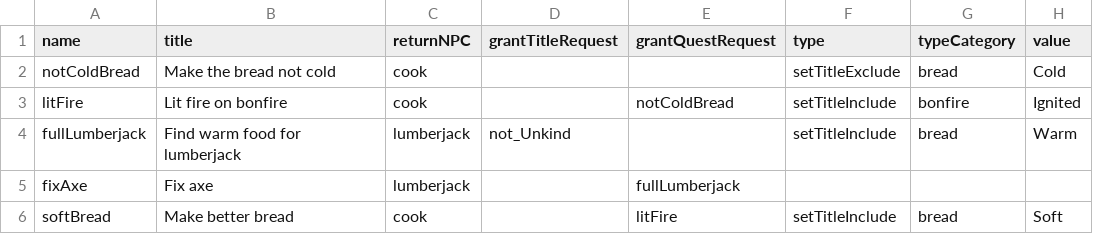
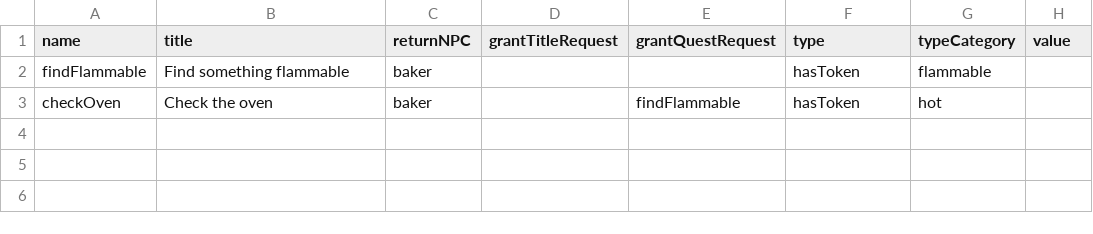
Before and after one commit to shshwdr/avalonCode, a CSV file: Assets/Resources/csv/quest.csv, drawn as a sheet; removed rows and columns are numbered as before the commit, all else as after; the diff names each change by its address in the sheet, - before the commit and + after, or states it on an @@ line.

Commit message:
first dialog and quest redo

```diff
--- a/Assets/Resources/csv/quest.csv
+++ b/Assets/Resources/csv/quest.csv
-row 2: notColdBread | Make the bread not cold | cook |  |  | setTitleExclude | bread | Cold
-row 3: litFire | Lit fire on bonfire | cook |  | notColdBread | setTitleInclude | bonfire | Ignited
-row 4: fullLumberjack | Find warm food for lumberjack | lumberjack | not_Unkind |  | setTitleInclude | bread | Warm
-row 5: fixAxe | Fix axe | lumberjack |  | fullLumberjack
-row 6: softBread | Make better bread | cook |  | litFire | setTitleInclude | bread | Soft
+row 2: findFlammable | Find something flammable | baker |  |  | hasToken | flammable
+row 3: checkOven | Check the oven | baker |  | findFlammable | hasToken | hot
```
Also changed, not shown: 30 other files.
